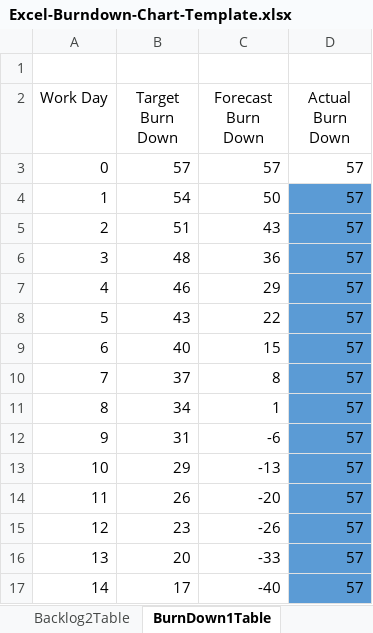
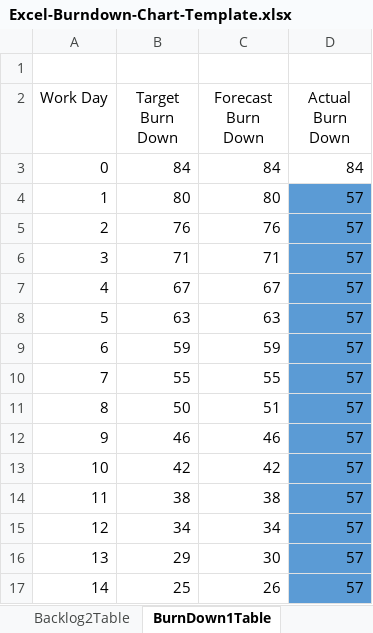
Before and after one commit to sebastiandavidfalconi/proyectometodologia7342, an Excel workbook: Excel-Burndown-Chart-Template.xlsx, sheet BurnDown1Table, drawn as a sheet; only a part is shown; values as stored, in another font and other column widths than the file's, no borders; charts and pictures and table styles not drawn; the diff covers the shown part only; the diff names each change by its address in the sheet, - before the commit and + after, or states it on an @@ line.

```diff
--- a/Excel-Burndown-Chart-Template.xlsx (sheet BurnDown1Table)
+++ b/Excel-Burndown-Chart-Template.xlsx (sheet BurnDown1Table)
-B3 (Target Burn Down): 57
+B3 (Target Burn Down): 84
-C3 (Forecast Burn Down): 57
+C3 (Forecast Burn Down): 84
-D3 (Actual Burn Down): 57
+D3 (Actual Burn Down): 84
-B4 (Target Burn Down): 54
+B4 (Target Burn Down): 80
-C4 (Forecast Burn Down): 50
+C4 (Forecast Burn Down): 80
-B5 (Target Burn Down): 51
+B5 (Target Burn Down): 76
-C5 (Forecast Burn Down): 43
+C5 (Forecast Burn Down): 76
-B6 (Target Burn Down): 48
+B6 (Target Burn Down): 71
-C6 (Forecast Burn Down): 36
+C6 (Forecast Burn Down): 71
-B7 (Target Burn Down): 46
+B7 (Target Burn Down): 67
-C7 (Forecast Burn Down): 29
+C7 (Forecast Burn Down): 67
-B8 (Target Burn Down): 43
+B8 (Target Burn Down): 63
-C8 (Forecast Burn Down): 22
+C8 (Forecast Burn Down): 63
-B9 (Target Burn Down): 40
+B9 (Target Burn Down): 59
-C9 (Forecast Burn Down): 15
+C9 (Forecast Burn Down): 59
-B10 (Target Burn Down): 37
+B10 (Target Burn Down): 55
-C10 (Forecast Burn Down): 8
+C10 (Forecast Burn Down): 55
-B11 (Target Burn Down): 34
+B11 (Target Burn Down): 50
-C11 (Forecast Burn Down): 1
+C11 (Forecast Burn Down): 51
-B12 (Target Burn Down): 31
+B12 (Target Burn Down): 46
-C12 (Forecast Burn Down): -6
+C12 (Forecast Burn Down): 46
-B13 (Target Burn Down): 29
+B13 (Target Burn Down): 42
-C13 (Forecast Burn Down): -13
+C13 (Forecast Burn Down): 42
-B14 (Target Burn Down): 26
+B14 (Target Burn Down): 38
-C14 (Forecast Burn Down): -20
+C14 (Forecast Burn Down): 38
-B15 (Target Burn Down): 23
+B15 (Target Burn Down): 34
-C15 (Forecast Burn Down): -26
+C15 (Forecast Burn Down): 34
-B16 (Target Burn Down): 20
+B16 (Target Burn Down): 29
-C16 (Forecast Burn Down): -33
+C16 (Forecast Burn Down): 30
-B17 (Target Burn Down): 17
+B17 (Target Burn Down): 25
-C17 (Forecast Burn Down): -40
+C17 (Forecast Burn Down): 26
```
Also changed, not shown: 11 edited cells elsewhere in this sheet, sheet BurnDown2Table, sheet Backlog1Table, sheet Sprint1, sheet Sprint2, sheet Backlog2Table, sheet Sprint1Info, 1 more sheet, charts or pictures.
